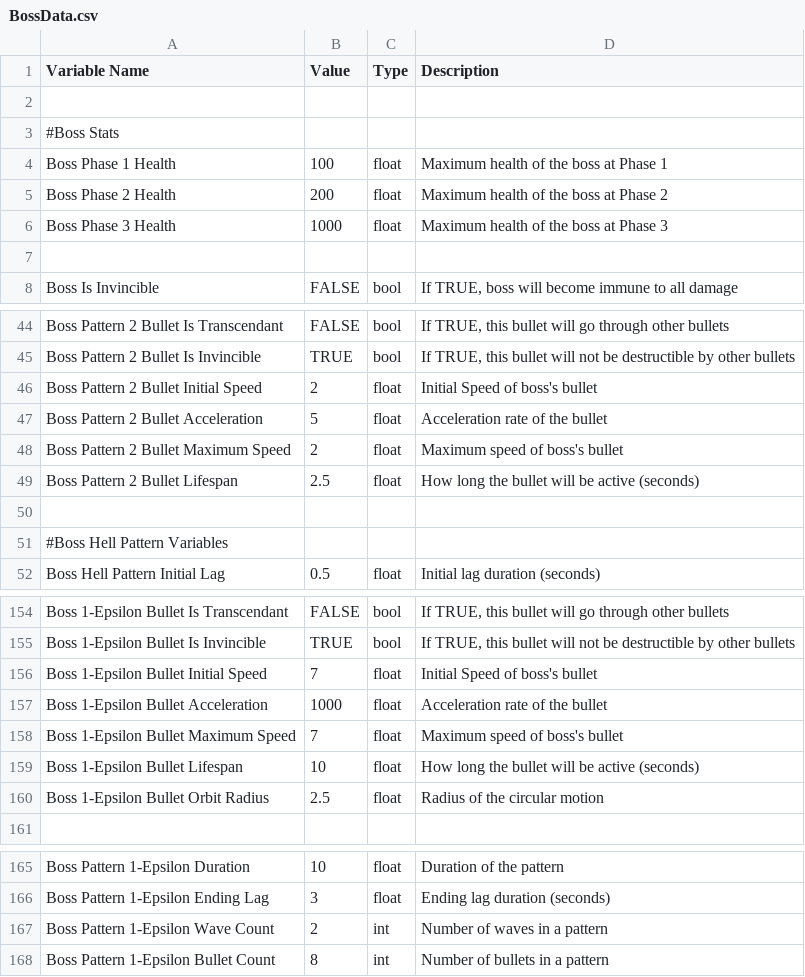
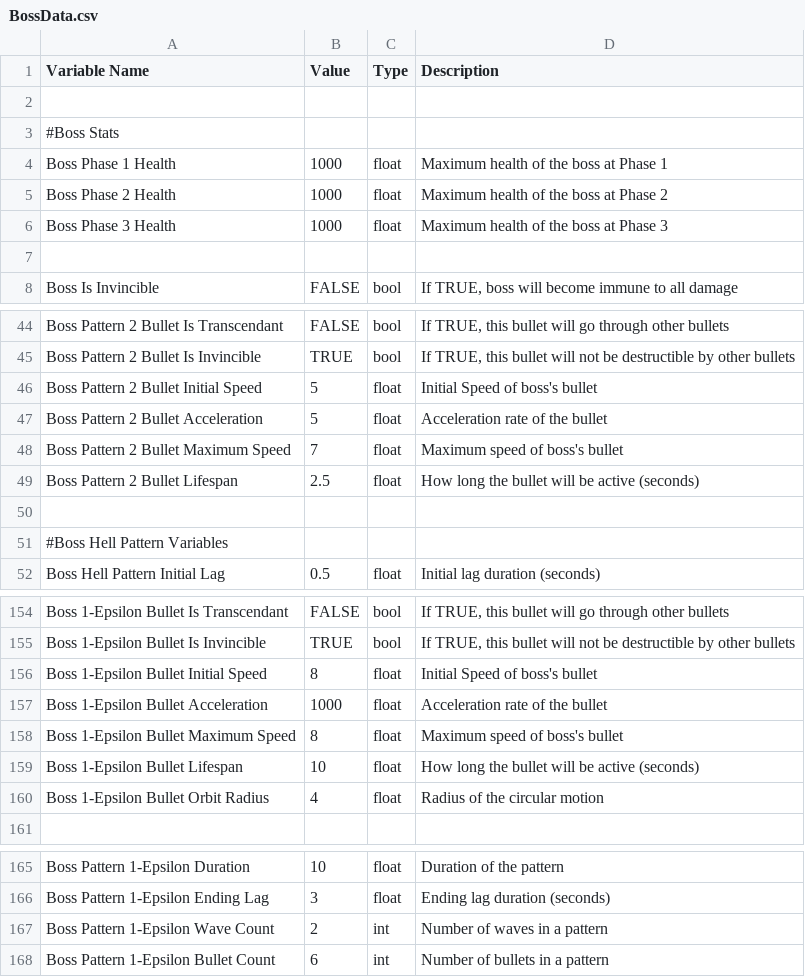
Before and after one commit to andrewpk95/KraftonBuild, a CSV file: Build(x64)/data/DataSheets/BossData.csv, drawn as a sheet; only a part is shown, gaps mark what is left out.

```diff
--- a/Build(x64)/data/DataSheets/BossData.csv
+++ b/Build(x64)/data/DataSheets/BossData.csv
@@ -3,4 +3,4 @@ Variable Name,Value,Type,Description
 #Boss Stats,,,
-Boss Phase 1 Health,100,float,Maximum health of the boss at Phase 1
-Boss Phase 2 Health,200,float,Maximum health of the boss at Phase 2
+Boss Phase 1 Health,1000,float,Maximum health of the boss at Phase 1
+Boss Phase 2 Health,1000,float,Maximum health of the boss at Phase 2
 Boss Phase 3 Health,1000,float,Maximum health of the boss at Phase 3
@@ -45,5 +45,5 @@ Boss Pattern 2 Bullet Is Transcendant,FALSE,bool,"If TRUE, this bullet will go t
 Boss Pattern 2 Bullet Is Invincible,TRUE,bool,"If TRUE, this bullet will not be destructible by other bullets"
-Boss Pattern 2 Bullet Initial Speed,2,float,Initial Speed of boss's bullet
+Boss Pattern 2 Bullet Initial Speed,5,float,Initial Speed of boss's bullet
 Boss Pattern 2 Bullet Acceleration,5,float,Acceleration rate of the bullet
-Boss Pattern 2 Bullet Maximum Speed,2,float,Maximum speed of boss's bullet
+Boss Pattern 2 Bullet Maximum Speed,7,float,Maximum speed of boss's bullet
 Boss Pattern 2 Bullet Lifespan,2.5,float,How long the bullet will be active (seconds)
@@ -155,7 +155,7 @@ Boss 1-Epsilon Bullet Is Transcendant,FALSE,bool,"If TRUE, this bullet will go t
 Boss 1-Epsilon Bullet Is Invincible,TRUE,bool,"If TRUE, this bullet will not be destructible by other bullets"
-Boss 1-Epsilon Bullet Initial Speed,7,float,Initial Speed of boss's bullet
+Boss 1-Epsilon Bullet Initial Speed,8,float,Initial Speed of boss's bullet
 Boss 1-Epsilon Bullet Acceleration,1000,float,Acceleration rate of the bullet
-Boss 1-Epsilon Bullet Maximum Speed,7,float,Maximum speed of boss's bullet
+Boss 1-Epsilon Bullet Maximum Speed,8,float,Maximum speed of boss's bullet
 Boss 1-Epsilon Bullet Lifespan,10,float,How long the bullet will be active (seconds)
-Boss 1-Epsilon Bullet Orbit Radius,2.5,float,Radius of the circular motion
+Boss 1-Epsilon Bullet Orbit Radius,4,float,Radius of the circular motion
 ,,,
@@ -167,2 +167,2 @@ Boss Pattern 1-Epsilon Ending Lag,3,float,Ending lag duration (seconds)
 Boss Pattern 1-Epsilon Wave Count,2,int,Number of waves in a pattern
-Boss Pattern 1-Epsilon Bullet Count,8,int,Number of bullets in a pattern
+Boss Pattern 1-Epsilon Bullet Count,6,int,Number of bullets in a pattern
```
Also changed, not shown: Build(x64)/data/DataSheets/Config.csv, 5 other files.
